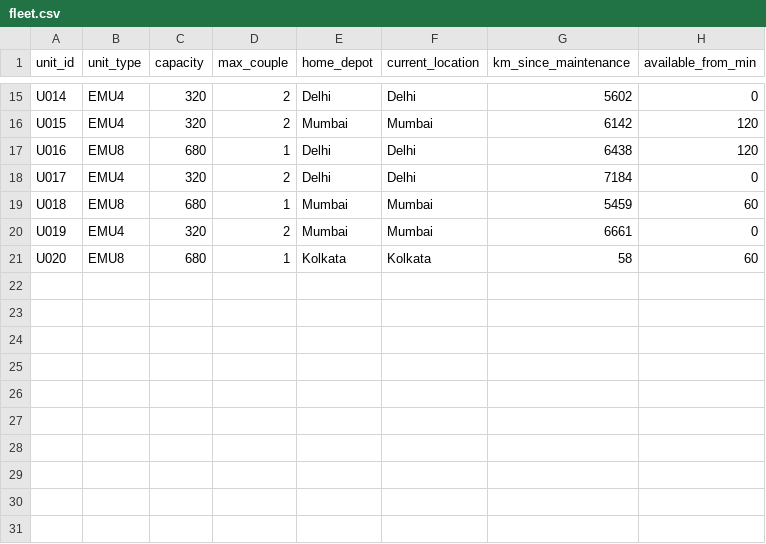
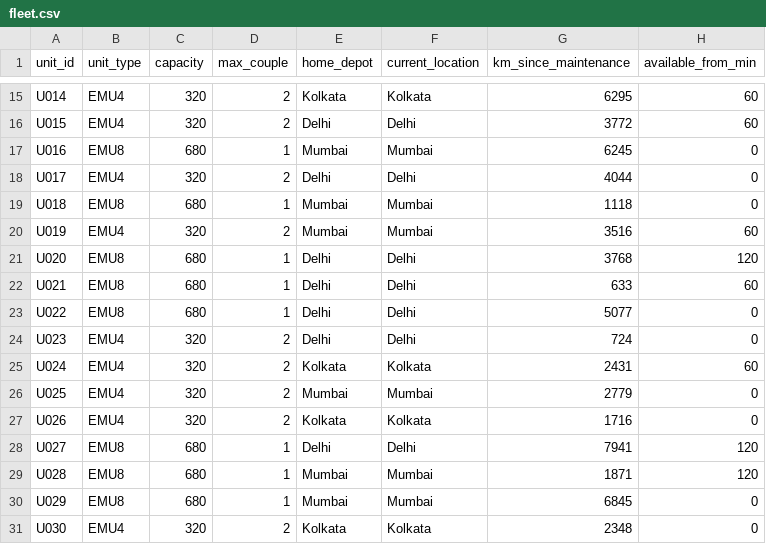
Before and after one commit to Thunder7is/Quantum, a CSV file: data/fleet.csv, drawn as a sheet; only a part is shown, gaps mark what is left out; the diff covers the shown part only; the diff names each change by its address in the sheet, - before the commit and + after, or states it on an @@ line.

```diff
--- a/data/fleet.csv
+++ b/data/fleet.csv
-E15 (home_depot): Delhi
+E15 (home_depot): Kolkata
-F15 (current_location): Delhi
+F15 (current_location): Kolkata
-G15 (km_since_maintenance): 5602
+G15 (km_since_maintenance): 6295
-H15 (available_from_min): 0
+H15 (available_from_min): 60
-E16 (home_depot): Mumbai
+E16 (home_depot): Delhi
-F16 (current_location): Mumbai
+F16 (current_location): Delhi
-G16 (km_since_maintenance): 6142
+G16 (km_since_maintenance): 3772
-H16 (available_from_min): 120
+H16 (available_from_min): 60
-E17 (home_depot): Delhi
+E17 (home_depot): Mumbai
-F17 (current_location): Delhi
+F17 (current_location): Mumbai
-G17 (km_since_maintenance): 6438
+G17 (km_since_maintenance): 6245
-H17 (available_from_min): 120
+H17 (available_from_min): 0
-G18 (km_since_maintenance): 7184
+G18 (km_since_maintenance): 4044
-G19 (km_since_maintenance): 5459
+G19 (km_since_maintenance): 1118
-H19 (available_from_min): 60
+H19 (available_from_min): 0
-G20 (km_since_maintenance): 6661
+G20 (km_since_maintenance): 3516
-H20 (available_from_min): 0
+H20 (available_from_min): 60
-E21 (home_depot): Kolkata
+E21 (home_depot): Delhi
-F21 (current_location): Kolkata
+F21 (current_location): Delhi
-G21 (km_since_maintenance): 58
+G21 (km_since_maintenance): 3768
-H21 (available_from_min): 60
+H21 (available_from_min): 120
+row 22: U021 | EMU8 | 680 | 1 | Delhi | Delhi | 633 | 60
+row 23: U022 | EMU8 | 680 | 1 | Delhi | Delhi | 5077 | 0
+row 24: U023 | EMU4 | 320 | 2 | Delhi | Delhi | 724 | 0
+row 25: U024 | EMU4 | 320 | 2 | Kolkata | Kolkata | 2431 | 60
+row 26: U025 | EMU4 | 320 | 2 | Mumbai | Mumbai | 2779 | 0
+row 27: U026 | EMU4 | 320 | 2 | Kolkata | Kolkata | 1716 | 0
+row 28: U027 | EMU8 | 680 | 1 | Delhi | Delhi | 7941 | 120
+row 29: U028 | EMU8 | 680 | 1 | Mumbai | Mumbai | 1871 | 120
+row 30: U029 | EMU8 | 680 | 1 | Mumbai | Mumbai | 6845 | 0
+row 31: U030 | EMU4 | 320 | 2 | Kolkata | Kolkata | 2348 | 0
```
Also changed, not shown: 34 edited cells elsewhere in this file, data/demand.csv, data/trips.csv, 2 other files.
